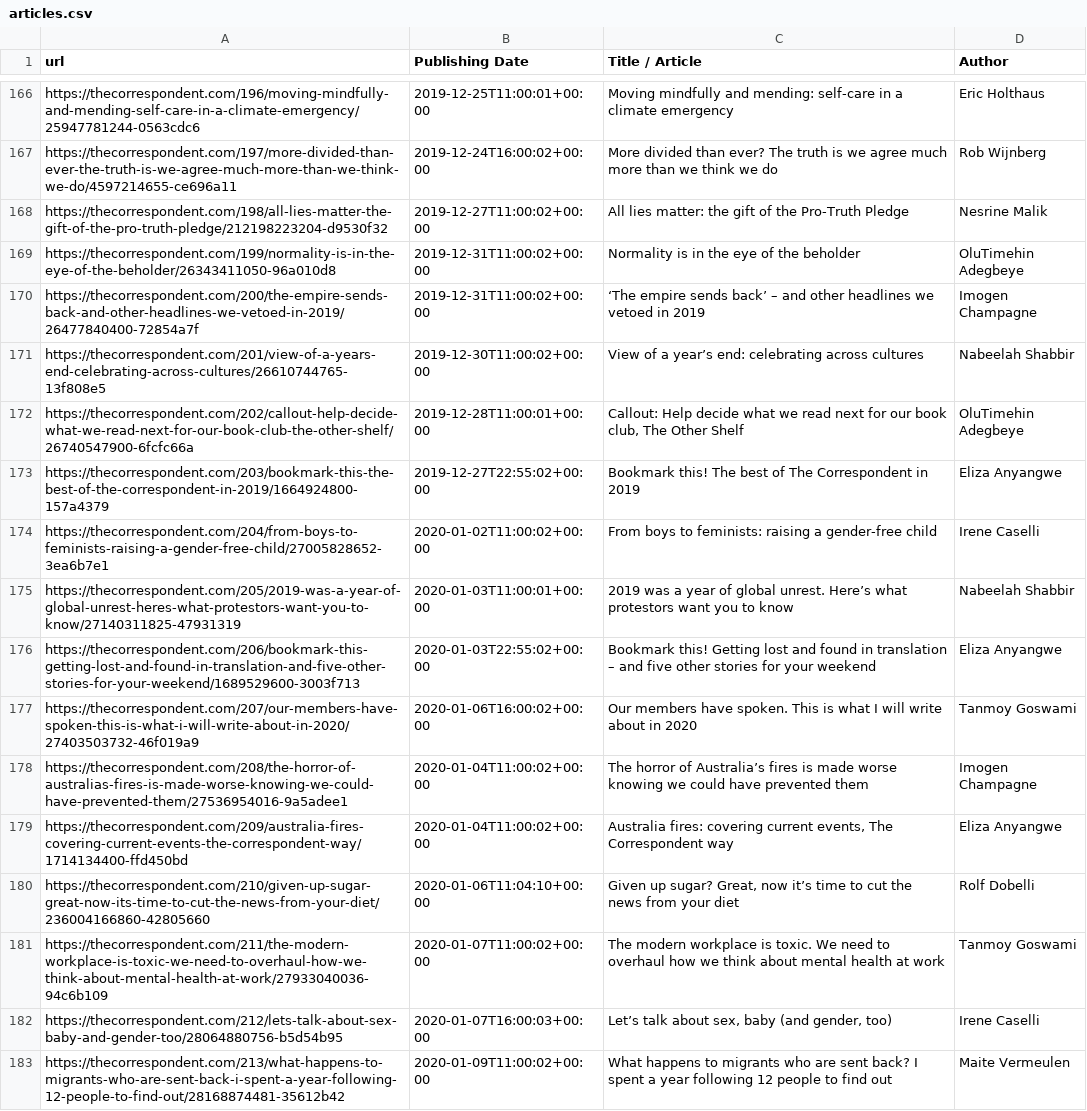
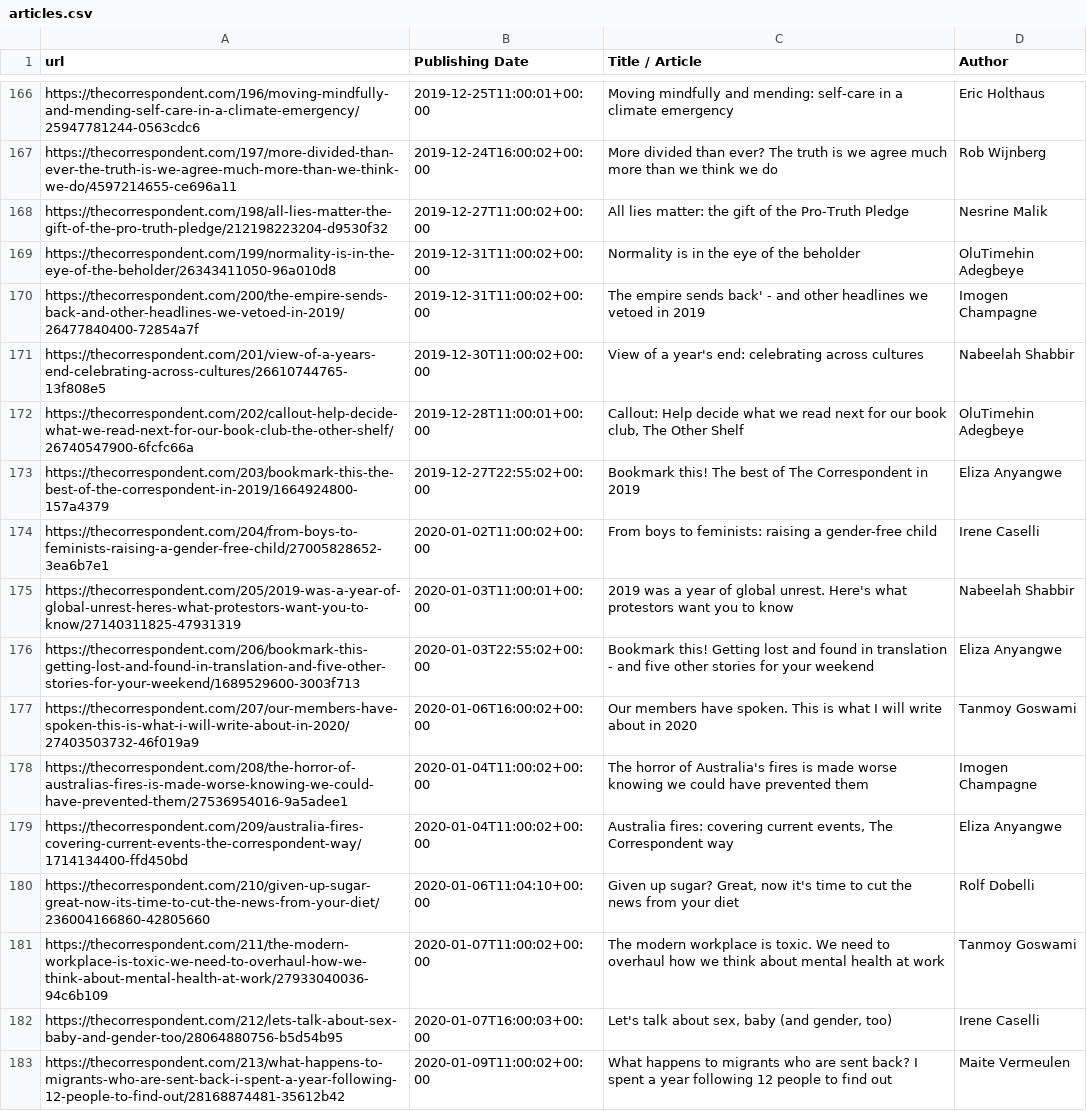
Before and after one commit to KasperZutterman/thecorrespondent, a CSV file: articles.csv, drawn as a sheet; only a part is shown, gaps mark what is left out; the diff covers the shown part only.

Commit message:
Added articles

```diff
--- a/articles.csv
+++ b/articles.csv
@@ -169,4 +169,4 @@ https://thecorrespondent.com/198/all-lies-matter-the-gift-of-the-pro-truth-pledg
 https://thecorrespondent.com/199/normality-is-in-the-eye-of-the-beholder/26343411050-96a010d8;2019-12-31T11:00:02+00:00;Normality is in the eye of the beholder;OluTimehin Adegbeye
-https://thecorrespondent.com/200/the-empire-sends-back-and-other-headlines-we-vetoed-in-2019/26477840400-72854a7f;2019-12-31T11:00:02+00:00;‘The empire sends back’ – and other headlines we vetoed in 2019;Imogen Champagne
-https://thecorrespondent.com/201/view-of-a-years-end-celebrating-across-cultures/26610744765-13f808e5;2019-12-30T11:00:02+00:00;View of a year’s end: celebrating across cultures;Nabeelah Shabbir
+https://thecorrespondent.com/200/the-empire-sends-back-and-other-headlines-we-vetoed-in-2019/26477840400-72854a7f;2019-12-31T11:00:02+00:00;The empire sends back' - and other headlines we vetoed in 2019;Imogen Champagne
+https://thecorrespondent.com/201/view-of-a-years-end-celebrating-across-cultures/26610744765-13f808e5;2019-12-30T11:00:02+00:00;View of a year's end: celebrating across cultures;Nabeelah Shabbir
 https://thecorrespondent.com/202/callout-help-decide-what-we-read-next-for-our-book-club-the-other-shelf/26740547900-6fcfc66a;2019-12-28T11:00:01+00:00;Callout: Help decide what we read next for our book club, The Other Shelf;OluTimehin Adegbeye
@@ -174,10 +174,10 @@ https://thecorrespondent.com/203/bookmark-this-the-best-of-the-correspondent-in-
 https://thecorrespondent.com/204/from-boys-to-feminists-raising-a-gender-free-child/27005828652-3ea6b7e1;2020-01-02T11:00:02+00:00;From boys to feminists: raising a gender-free child;Irene Caselli
-https://thecorrespondent.com/205/2019-was-a-year-of-global-unrest-heres-what-protestors-want-you-to-know/27140311825-47931319;2020-01-03T11:00:01+00:00;2019 was a year of global unrest. Here’s what protestors want you to know;Nabeelah Shabbir
-https://thecorrespondent.com/206/bookmark-this-getting-lost-and-found-in-translation-and-five-other-stories-for-your-weekend/1689529600-3003f713;2020-01-03T22:55:02+00:00;Bookmark this! Getting lost and found in translation – and five other stories for your weekend;Eliza Anyangwe
+https://thecorrespondent.com/205/2019-was-a-year-of-global-unrest-heres-what-protestors-want-you-to-know/27140311825-47931319;2020-01-03T11:00:01+00:00;2019 was a year of global unrest. Here's what protestors want you to know;Nabeelah Shabbir
+https://thecorrespondent.com/206/bookmark-this-getting-lost-and-found-in-translation-and-five-other-stories-for-your-weekend/1689529600-3003f713;2020-01-03T22:55:02+00:00;Bookmark this! Getting lost and found in translation - and five other stories for your weekend;Eliza Anyangwe
 https://thecorrespondent.com/207/our-members-have-spoken-this-is-what-i-will-write-about-in-2020/27403503732-46f019a9;2020-01-06T16:00:02+00:00;Our members have spoken. This is what I will write about in 2020;Tanmoy Goswami
-https://thecorrespondent.com/208/the-horror-of-australias-fires-is-made-worse-knowing-we-could-have-prevented-them/27536954016-9a5adee1;2020-01-04T11:00:02+00:00;The horror of Australia’s fires is made worse knowing we could have prevented them;Imogen Champagne
+https://thecorrespondent.com/208/the-horror-of-australias-fires-is-made-worse-knowing-we-could-have-prevented-them/27536954016-9a5adee1;2020-01-04T11:00:02+00:00;The horror of Australia's fires is made worse knowing we could have prevented them;Imogen Champagne
 https://thecorrespondent.com/209/australia-fires-covering-current-events-the-correspondent-way/1714134400-ffd450bd;2020-01-04T11:00:02+00:00;Australia fires: covering current events, The Correspondent way;Eliza Anyangwe
-https://thecorrespondent.com/210/given-up-sugar-great-now-its-time-to-cut-the-news-from-your-diet/236004166860-42805660;2020-01-06T11:04:10+00:00;Given up sugar? Great, now it’s time to cut the news from your diet;Rolf Dobelli
+https://thecorrespondent.com/210/given-up-sugar-great-now-its-time-to-cut-the-news-from-your-diet/236004166860-42805660;2020-01-06T11:04:10+00:00;Given up sugar? Great, now it's time to cut the news from your diet;Rolf Dobelli
 https://thecorrespondent.com/211/the-modern-workplace-is-toxic-we-need-to-overhaul-how-we-think-about-mental-health-at-work/27933040036-94c6b109;2020-01-07T11:00:02+00:00;The modern workplace is toxic. We need to overhaul how we think about mental health at work;Tanmoy Goswami
-https://thecorrespondent.com/212/lets-talk-about-sex-baby-and-gender-too/28064880756-b5d54b95;2020-01-07T16:00:03+00:00;Let’s talk about sex, baby (and gender, too);Irene Caselli
+https://thecorrespondent.com/212/lets-talk-about-sex-baby-and-gender-too/28064880756-b5d54b95;2020-01-07T16:00:03+00:00;Let's talk about sex, baby (and gender, too);Irene Caselli
 https://thecorrespondent.com/213/what-happens-to-migrants-who-are-sent-back-i-spent-a-year-following-12-people-to-find-out/28168874481-35612b42;2020-01-09T11:00:02+00:00;What happens to migrants who are sent back? I spent a year following 12 people to find out;Maite Vermeulen
```
Also changed, not shown: 87 edited cells elsewhere in this file.
